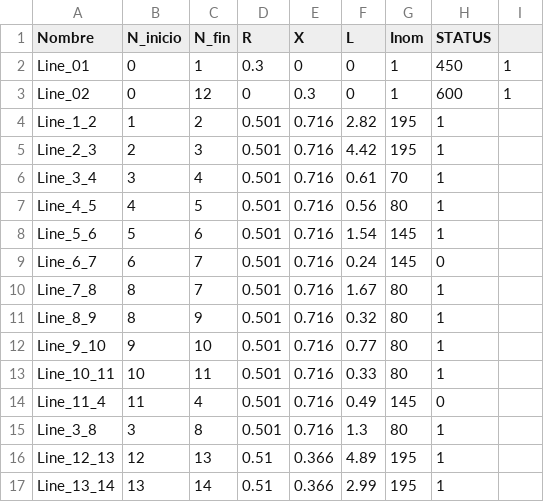
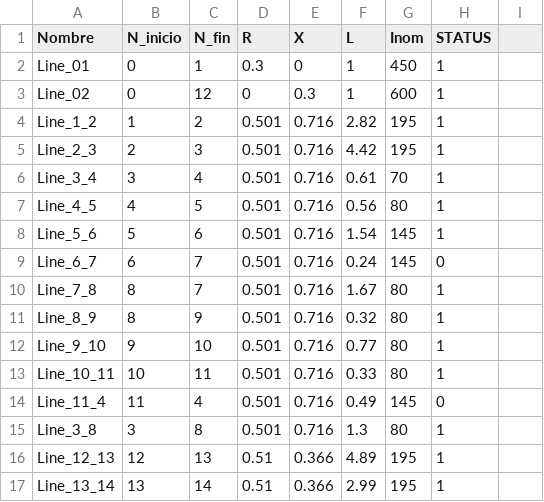
Before and after one commit to CarlosGS20/Typical-load-profile-MV-CIGRE-benchmark, a CSV file: 15-days typical year test case/LINE_DATA.csv, drawn as a sheet.

Commit message:
Update LINE_DATA.csv

```diff
--- a/15-days typical year test case/LINE_DATA.csv
+++ b/15-days typical year test case/LINE_DATA.csv
@@ -1,4 +1,4 @@
 Nombre,N_inicio,N_fin,R,X,L,Inom,STATUS
-Line_01,0,1,0.3,0,0,1,450,1
-Line_02,0,12,0,0.3,0,1,600,1
+Line_01,0,1,0.3,0,1,450,1
+Line_02,0,12,0,0.3,1,600,1
 Line_1_2,1,2,0.501,0.716,2.82,195,1
```
